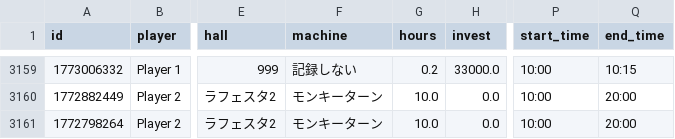
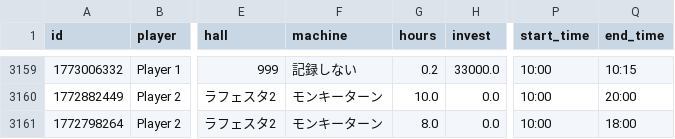
Before and after one commit to nabesaka499-netizen/my-pachinko-ledger, a CSV file: records.csv, drawn as a sheet; only a part is shown, gaps mark what is left out; the diff names each change by its address in the sheet, - before the commit and + after, or states it on an @@ line.

Commit message:
Update @ 2026-03-09 19:45

```diff
--- a/records.csv
+++ b/records.csv
-G3161 (hours): 10.0
+G3161 (hours): 8.0
-Q3161 (end_time): 20:00
+Q3161 (end_time): 18:00
```
